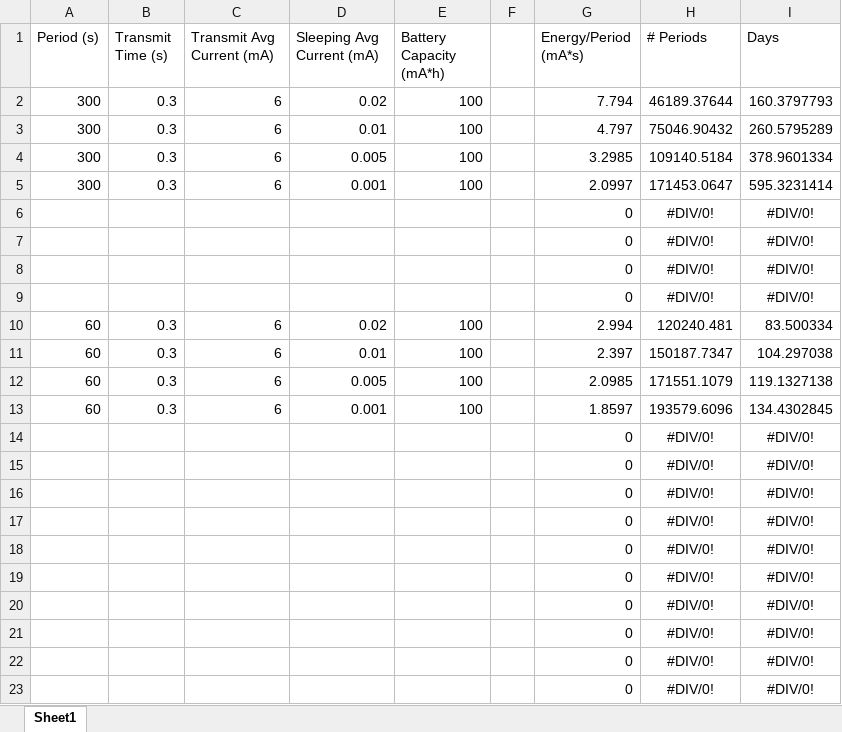
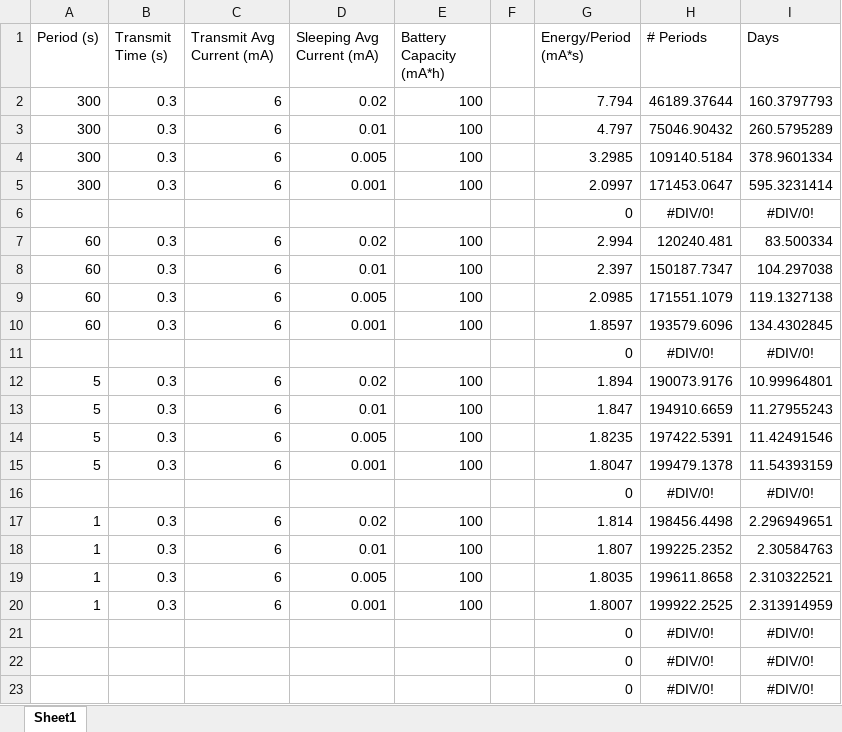
Before and after one commit to isundaylee/ZigbeeHome, an Excel workbook: SmokeDetector/utils/power_calculations.xlsx, sheet Sheet1, drawn as a sheet; only a part is shown; values as stored, in another font and other column widths than the file's, no borders; removed rows and columns are numbered as before the commit, all else as after; the diff names each change by its address in the sheet, - before the commit and + after, or states it on an @@ line.

```diff
--- a/SmokeDetector/utils/power_calculations.xlsx (sheet Sheet1)
+++ b/SmokeDetector/utils/power_calculations.xlsx (sheet Sheet1)
-row 7:  |  |  |  |  |  | 0 | #DIV/0! | #DIV/0!
-row 8:  |  |  |  |  |  | 0 | #DIV/0! | #DIV/0!
-row 9:  |  |  |  |  |  | 0 | #DIV/0! | #DIV/0!
+row 12: 5 | 0.3 | 6 | 0.02 | 100 |  | 1.894 | 190073.9176 | 10.99964801
+row 13: 5 | 0.3 | 6 | 0.01 | 100 |  | 1.847 | 194910.6659 | 11.27955243
+row 14: 5 | 0.3 | 6 | 0.005 | 100 |  | 1.8235 | 197422.5391 | 11.42491546
+row 15: 5 | 0.3 | 6 | 0.001 | 100 |  | 1.8047 | 199479.1378 | 11.54393159
-row 16:  |  |  |  |  |  | 0 | #DIV/0! | #DIV/0!
-row 17:  |  |  |  |  |  | 0 | #DIV/0! | #DIV/0!
-row 18:  |  |  |  |  |  | 0 | #DIV/0! | #DIV/0!
-row 19:  |  |  |  |  |  | 0 | #DIV/0! | #DIV/0!
-row 20:  |  |  |  |  |  | 0 | #DIV/0! | #DIV/0!
+row 17: 1 | 0.3 | 6 | 0.02 | 100 |  | 1.814 | 198456.4498 | 2.296949651
+row 18: 1 | 0.3 | 6 | 0.01 | 100 |  | 1.807 | 199225.2352 | 2.30584763
+row 19: 1 | 0.3 | 6 | 0.005 | 100 |  | 1.8035 | 199611.8658 | 2.310322521
+row 20: 1 | 0.3 | 6 | 0.001 | 100 |  | 1.8007 | 199922.2525 | 2.313914959
```
Also changed, not shown: formulas that keep their value, 7 other files.
